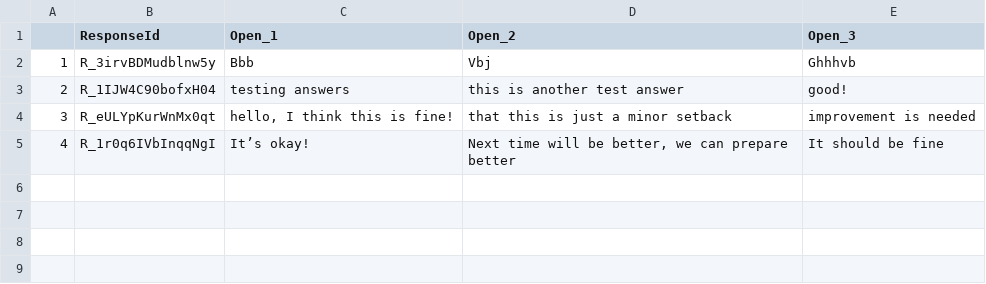
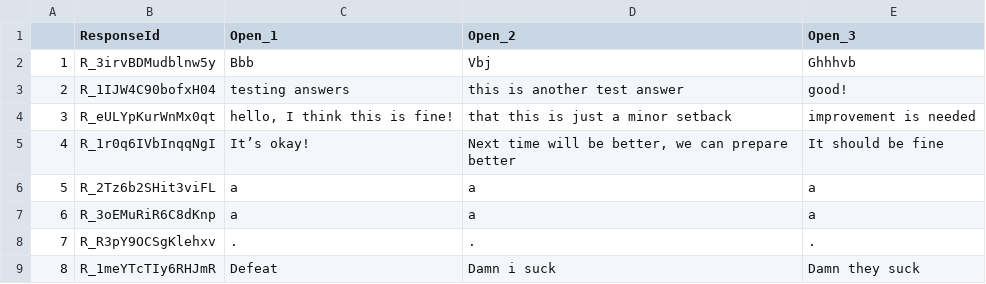
Before and after one commit to psych251/haimovitz_rescue, a CSV file: data/pilot_open_responses.csv, drawn as a sheet; the diff names each change by its address in the sheet, - before the commit and + after, or states it on an @@ line.

```diff
--- a/data/pilot_open_responses.csv
+++ b/data/pilot_open_responses.csv
+row 6: 5 | R_2Tz6b2SHit3viFL | a | a | a
+row 7: 6 | R_3oEMuRiR6C8dKnp | a | a | a
+row 8: 7 | R_R3pY9OCSgKlehxv | . | . | .
+row 9: 8 | R_1meYTcTIy6RHJmR | Defeat | Damn i suck | Damn they suck
```
Also changed, not shown: data/pilot_survey_responses.csv, 11 other files.
